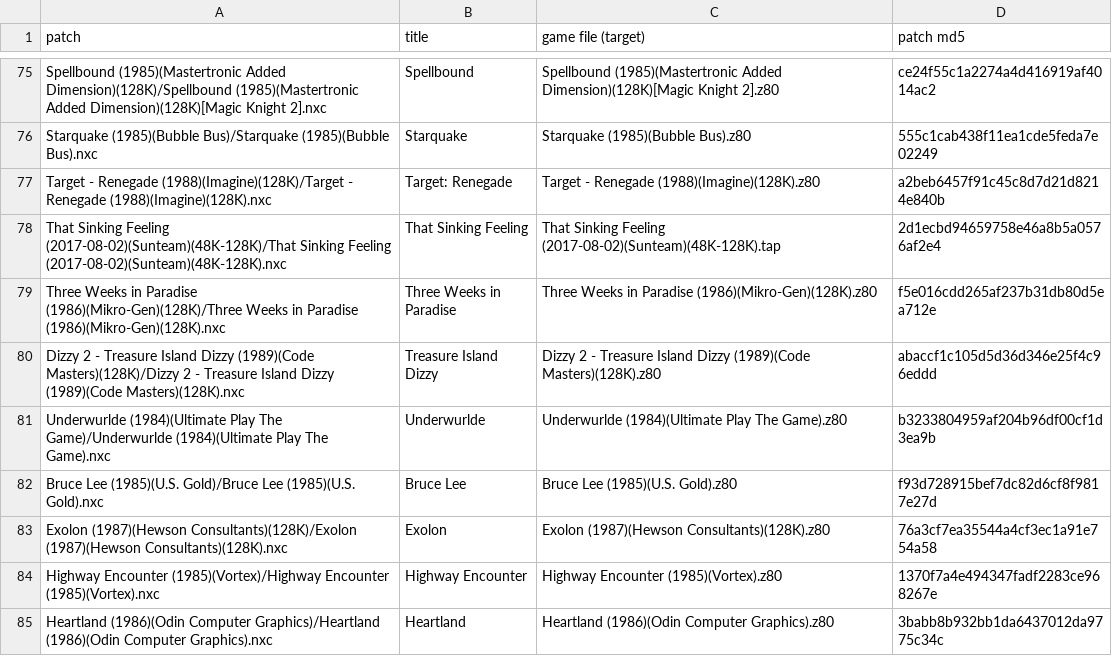
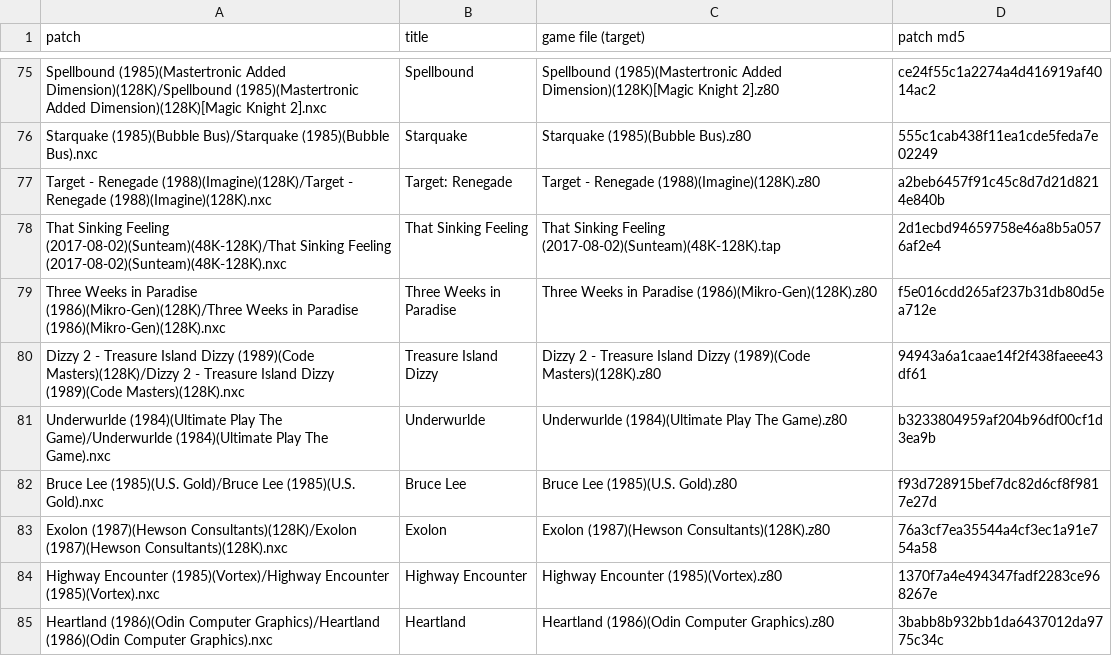
Before and after one commit to jattree/nxc, a TSV file: patches/manifest.tsv, drawn as a sheet; only a part is shown, gaps mark what is left out.

```diff
--- a/patches/manifest.tsv
+++ b/patches/manifest.tsv
@@ -79,3 +79,3 @@ That Sinking Feeling (2017-08-02)(Sunteam)(48K-128K)/That Sinking Feeling (2017-
 Three Weeks in Paradise (1986)(Mikro-Gen)(128K)/Three Weeks in Paradise (1986)(Mikro-Gen)(128K).nxc	Three Weeks in Paradise	Three Weeks in Paradise (1986)(Mikro-Gen)(128K).z80	f5e016cdd265af237b31db80d5ea712e
-Dizzy 2 - Treasure Island Dizzy (1989)(Code Masters)(128K)/Dizzy 2 - Treasure Island Dizzy (1989)(Code Masters)(128K).nxc	Treasure Island Dizzy	Dizzy 2 - Treasure Island Dizzy (1989)(Code Masters)(128K).z80	abaccf1c105d5d36d346e25f4c96eddd
+Dizzy 2 - Treasure Island Dizzy (1989)(Code Masters)(128K)/Dizzy 2 - Treasure Island Dizzy (1989)(Code Masters)(128K).nxc	Treasure Island Dizzy	Dizzy 2 - Treasure Island Dizzy (1989)(Code Masters)(128K).z80	94943a6a1caae14f2f438faeee43df61
 Underwurlde (1984)(Ultimate Play The Game)/Underwurlde (1984)(Ultimate Play The Game).nxc	Underwurlde	Underwurlde (1984)(Ultimate Play The Game).z80	b3233804959af204b96df00cf1d3ea9b
```
Also changed, not shown: 2 other files.
